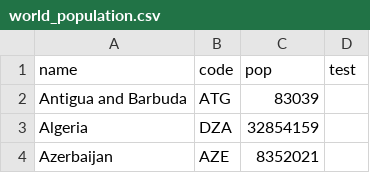
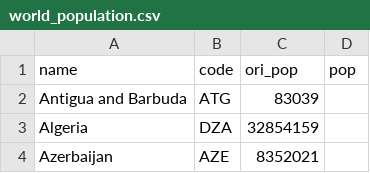
Before and after one commit to yi031/CS-448B, a CSV file: world_population.csv, drawn as a sheet; only a part is shown.

Commit message:
Add files via upload

```diff
--- a/world_population.csv
+++ b/world_population.csv
@@ -1,2 +1,2 @@
-name,code,pop,test
+name,code,ori_pop,pop
 Antigua and Barbuda,ATG,83039,
```
